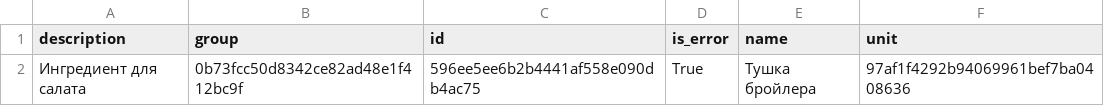
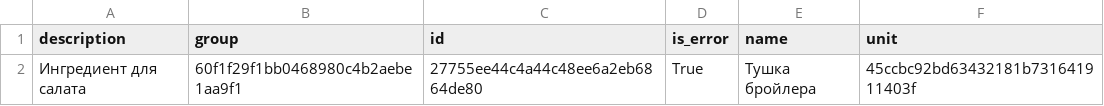
Before and after one commit to alblak52yeei/testproj, a CSV file: csv_report.csv, drawn as a sheet.

```diff
--- a/csv_report.csv
+++ b/csv_report.csv
@@ -1,2 +1,2 @@
 description;group;id;is_error;name;unit
-Ингредиент для салата;0b73fcc50d8342ce82ad48e1f412bc9f;596ee5ee6b2b4441af558e090db4ac75;True;Тушка бройлера;97af1f4292b94069961bef7ba0408636
+Ингредиент для салата;60f1f29f1bb0468980c4b2aebe1aa9f1;27755ee44c4a44c48ee6a2eb6864de80;True;Тушка бройлера;45ccbc92bd63432181b731641911403f
```
Also changed, not shown: 17 other files.
